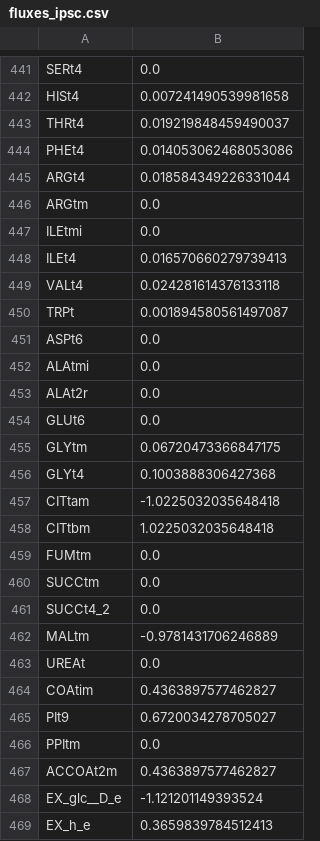
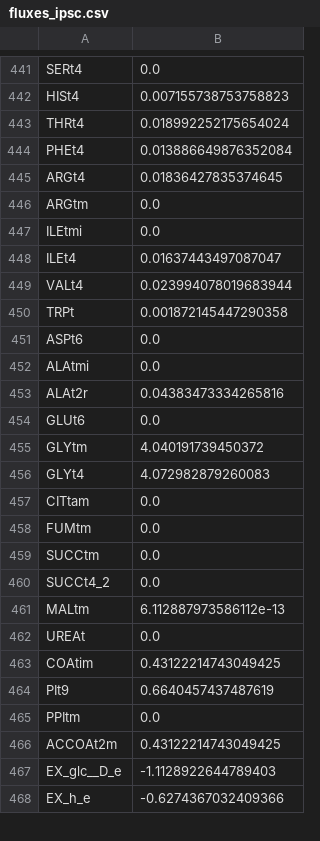
Before and after one commit to SizheQiu/PigGEM2025, a CSV file: data/gems/fluxes_ipsc.csv, drawn as a sheet; only a part is shown, gaps mark what is left out; removed rows and columns are numbered as before the commit, all else as after; the diff covers the shown part only; the diff names each change by its address in the sheet, - before the commit and + after, or states it on an @@ line.

Commit message:
rm_CITtbm_rxn_15042025

```diff
--- a/data/gems/fluxes_ipsc.csv
+++ b/data/gems/fluxes_ipsc.csv
-B442: 0.007241490539981658
+B442: 0.007155738753758823
-B443: 0.019219848459490037
+B443: 0.018992252175654024
-B444: 0.014053062468053086
+B444: 0.013886649876352084
-B445: 0.018584349226331044
+B445: 0.01836427835374645
-B448: 0.016570660279739413
+B448: 0.01637443497087047
-B449: 0.024281614376133118
+B449: 0.023994078019683944
-B450: 0.001894580561497087
+B450: 0.001872145447290358
-B453: 0.0
+B453: 0.04383473334265816
-B455: 0.06720473366847175
+B455: 4.040191739450372
-B456: 0.1003888306427368
+B456: 4.072982879260083
-B457: -1.0225032035648418
+B457: 0.0
-row 458: CITtbm | 1.0225032035648418
-B461: -0.9781431706246889
+B461: 6.112887973586112e-13
-B463: 0.4363897577462827
+B463: 0.43122214743049425
-B464: 0.6720034278705027
+B464: 0.6640457437487619
-B466: 0.4363897577462827
+B466: 0.43122214743049425
-B467: -1.121201149393524
+B467: -1.1128922644789403
-B468: 0.3659839784512413
+B468: -0.6274367032409366
```
Also changed, not shown: 146 edited cells elsewhere in this file, 4 other files.
